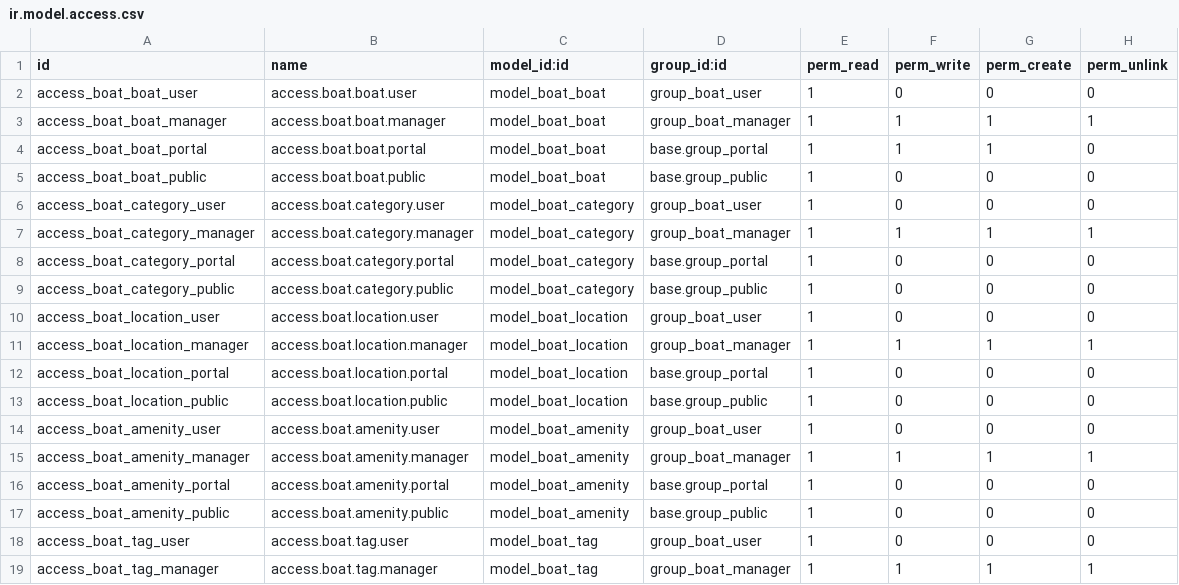
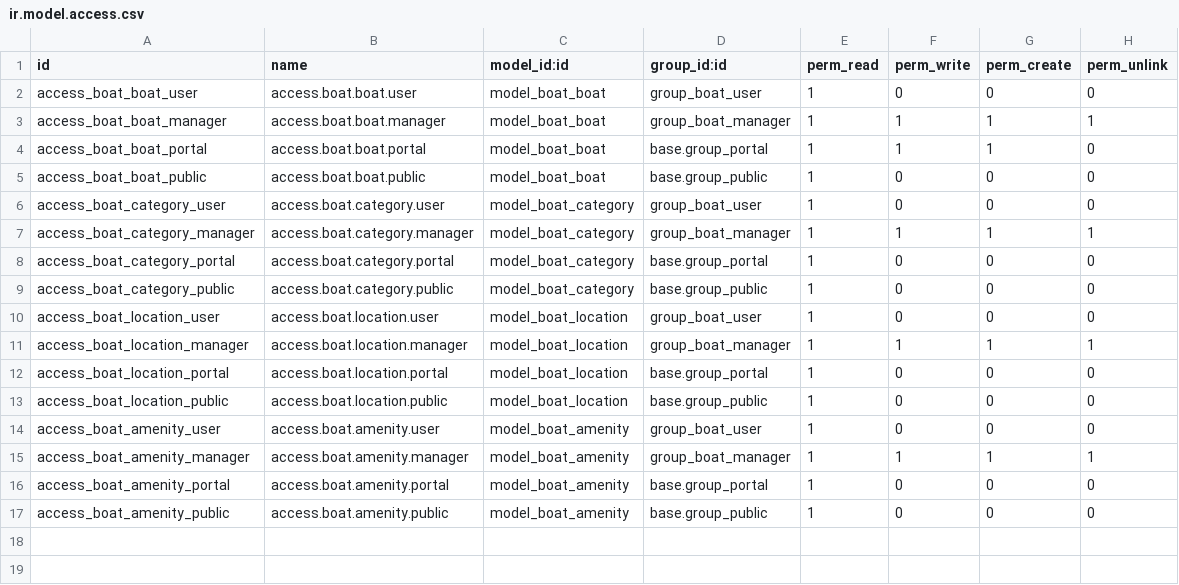
Before and after one commit to truents1/odoo-boats, a CSV file: custom-addons/boat_base/security/ir.model.access.csv, drawn as a sheet.

```diff
--- a/custom-addons/boat_base/security/ir.model.access.csv
+++ b/custom-addons/boat_base/security/ir.model.access.csv
@@ -17,3 +17 @@ access_boat_amenity_portal,access.boat.amenity.portal,model_boat_amenity,base.gr
 access_boat_amenity_public,access.boat.amenity.public,model_boat_amenity,base.group_public,1,0,0,0
-access_boat_tag_user,access.boat.tag.user,model_boat_tag,group_boat_user,1,0,0,0
-access_boat_tag_manager,access.boat.tag.manager,model_boat_tag,group_boat_manager,1,1,1,1
```
Also changed, not shown: 2 other files.
